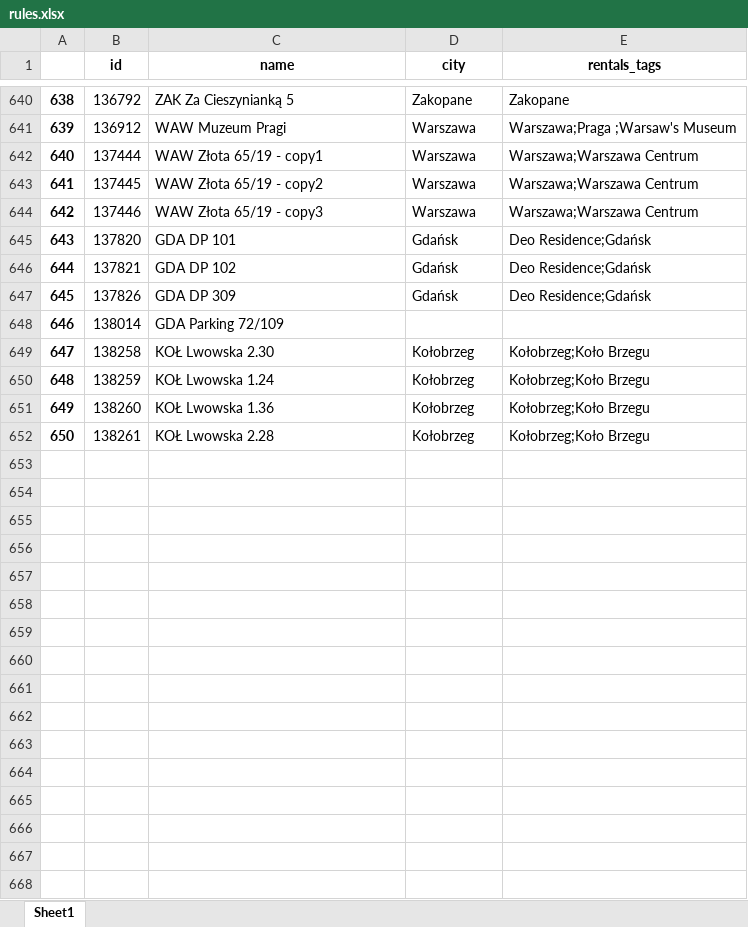
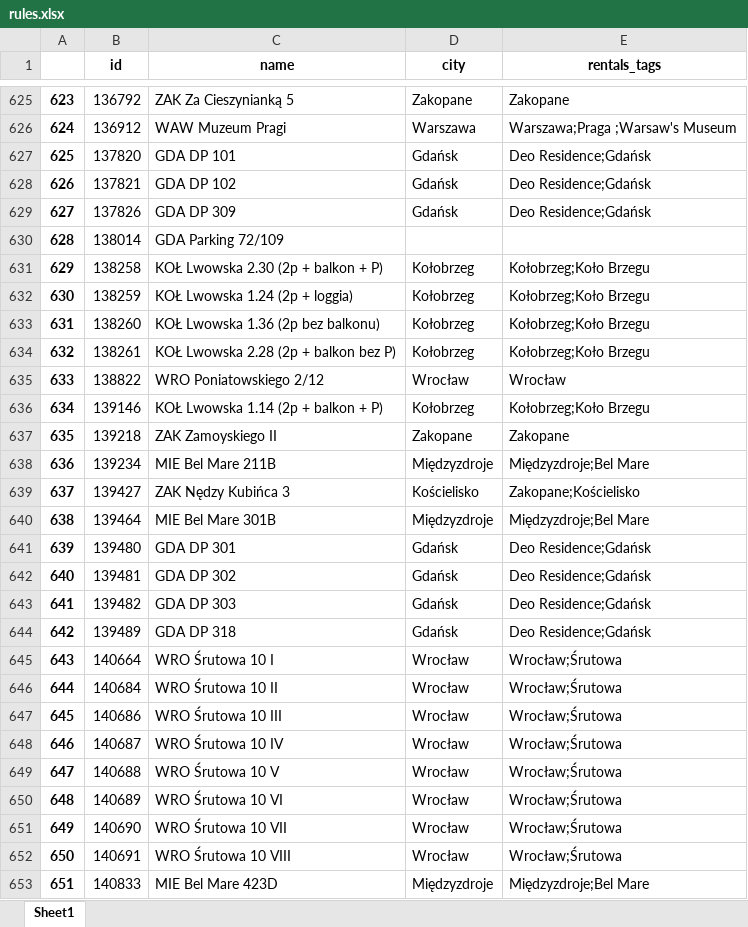
Before and after one commit to rentlikehome/BookingSyncApi, an Excel workbook: bulkChanges/rules.xlsx, sheet Sheet1, drawn as a sheet; only a part is shown, gaps mark what is left out; values as stored, in another font and other column widths than the file's, no borders; removed rows and columns are numbered as before the commit, all else as after; the diff covers the shown part only; the diff names each change by its address in the sheet, - before the commit and + after, or states it on an @@ line.

```diff
--- a/bulkChanges/rules.xlsx (sheet Sheet1)
+++ b/bulkChanges/rules.xlsx (sheet Sheet1)
@@ column A renumbered between rows 33 and 634 @@
-row 642: 640 | 137444 | WAW Złota 65/19 - copy1 | Warszawa | Warszawa;Warszawa Centrum
-row 643: 641 | 137445 | WAW Złota 65/19 - copy2 | Warszawa | Warszawa;Warszawa Centrum
-row 644: 642 | 137446 | WAW Złota 65/19 - copy3 | Warszawa | Warszawa;Warszawa Centrum
-C631 (name): KOŁ Lwowska 2.30
+C631 (name): KOŁ Lwowska 2.30 (2p + balkon + P)
-C632 (name): KOŁ Lwowska 1.24
+C632 (name): KOŁ Lwowska 1.24 (2p + loggia)
-C633 (name): KOŁ Lwowska 1.36
+C633 (name): KOŁ Lwowska 1.36 (2p bez balkonu)
-C634 (name): KOŁ Lwowska 2.28
+C634 (name): KOŁ Lwowska 2.28 (2p + balkon bez P)
+row 635: 633 | 138822 | WRO Poniatowskiego 2/12 | Wrocław | Wrocław
+row 636: 634 | 139146 | KOŁ Lwowska 1.14 (2p + balkon + P) | Kołobrzeg | Kołobrzeg;Koło Brzegu
+row 637: 635 | 139218 | ZAK Zamoyskiego II | Zakopane | Zakopane
+row 638: 636 | 139234 | MIE Bel Mare 211B | Międzyzdroje | Międzyzdroje;Bel Mare
+row 639: 637 | 139427 | ZAK Nędzy Kubińca 3 | Kościelisko | Zakopane;Kościelisko
+row 640: 638 | 139464 | MIE Bel Mare 301B | Międzyzdroje | Międzyzdroje;Bel Mare
+row 641: 639 | 139480 | GDA DP 301 | Gdańsk | Deo Residence;Gdańsk
+row 642: 640 | 139481 | GDA DP 302 | Gdańsk | Deo Residence;Gdańsk
+row 643: 641 | 139482 | GDA DP 303 | Gdańsk | Deo Residence;Gdańsk
+row 644: 642 | 139489 | GDA DP 318 | Gdańsk | Deo Residence;Gdańsk
+row 645: 643 | 140664 | WRO Śrutowa 10 I | Wrocław | Wrocław;Śrutowa
+row 646: 644 | 140684 | WRO Śrutowa 10 II | Wrocław | Wrocław;Śrutowa
+row 647: 645 | 140686 | WRO Śrutowa 10 III | Wrocław | Wrocław;Śrutowa
+row 648: 646 | 140687 | WRO Śrutowa 10 IV | Wrocław | Wrocław;Śrutowa
+row 649: 647 | 140688 | WRO Śrutowa 10 V | Wrocław | Wrocław;Śrutowa
+row 650: 648 | 140689 | WRO Śrutowa 10 VI | Wrocław | Wrocław;Śrutowa
+row 651: 649 | 140690 | WRO Śrutowa 10 VII | Wrocław | Wrocław;Śrutowa
+row 652: 650 | 140691 | WRO Śrutowa 10 VIII | Wrocław | Wrocław;Śrutowa
+row 653: 651 | 140833 | MIE Bel Mare 423D | Międzyzdroje | Międzyzdroje;Bel Mare
```
Also changed, not shown: 2 added rows, 15 removed rows and 139 edited cells elsewhere in this sheet, bulkChanges/downpayment.xlsx, bulkChanges/rules_update.xlsx, 18 other files.
